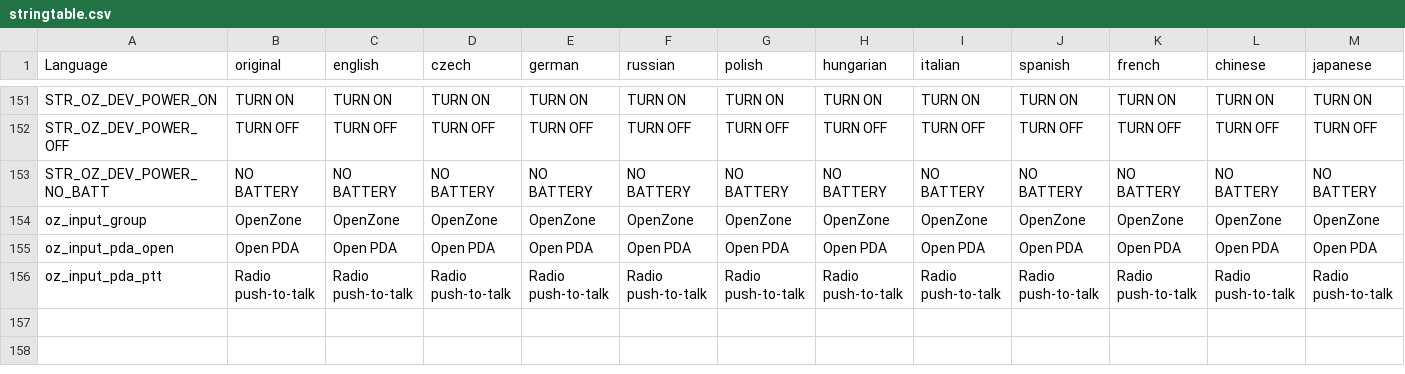
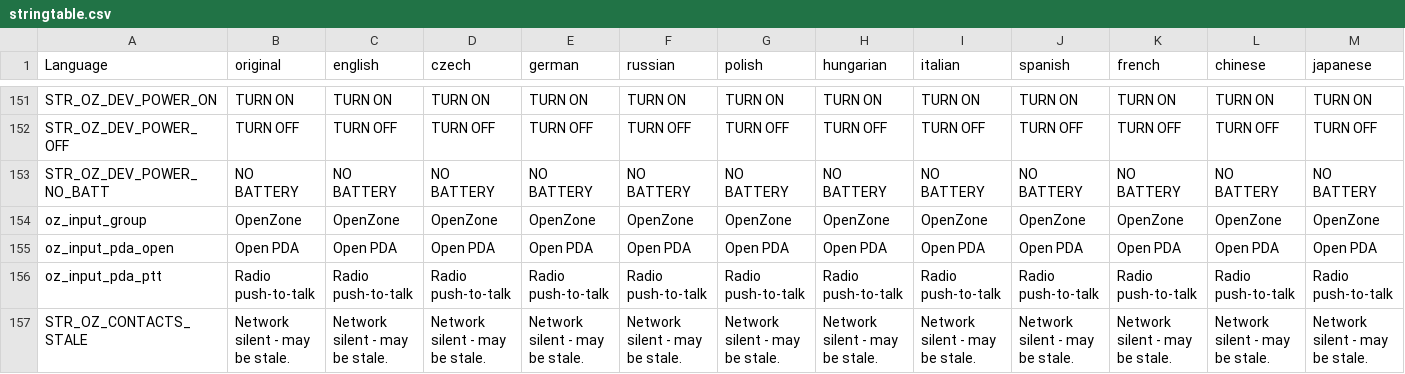
Before and after one commit to covalschi/openzone-pda, a CSV file: OpenZone_PDA/stringtable.csv, drawn as a sheet; only a part is shown, gaps mark what is left out; rows hold the shown columns only; the diff names each change by its address in the sheet, - before the commit and + after, or states it on an @@ line.

```diff
--- a/OpenZone_PDA/stringtable.csv
+++ b/OpenZone_PDA/stringtable.csv
+row 157: STR_OZ_CONTACTS_STALE | Network silent - may be stale. | Network silent - may be stale. | Network silent - may be stale. | Network silent - may be stale. | Network silent - may be stale. | Network silent - may be stale. | Network silent - may be stale. | Network silent - may be stale. | Network silent - may be stale. | Network silent - may be stale. | Network silent - may be stale. | Network silent - may be stale.
```
Also changed, not shown: 3 other files.
